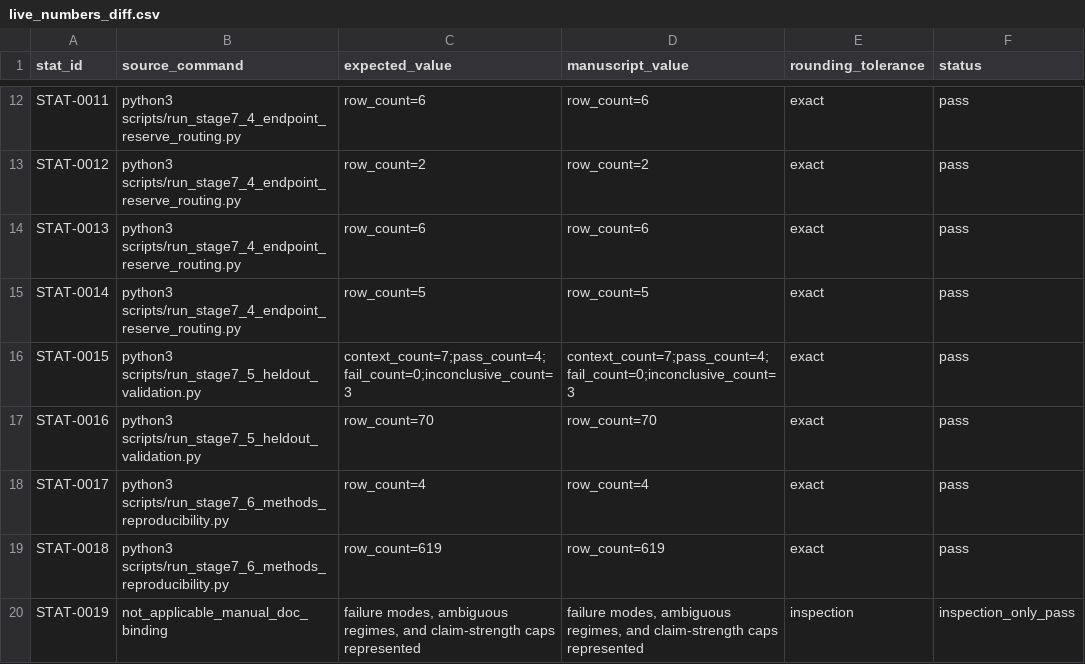
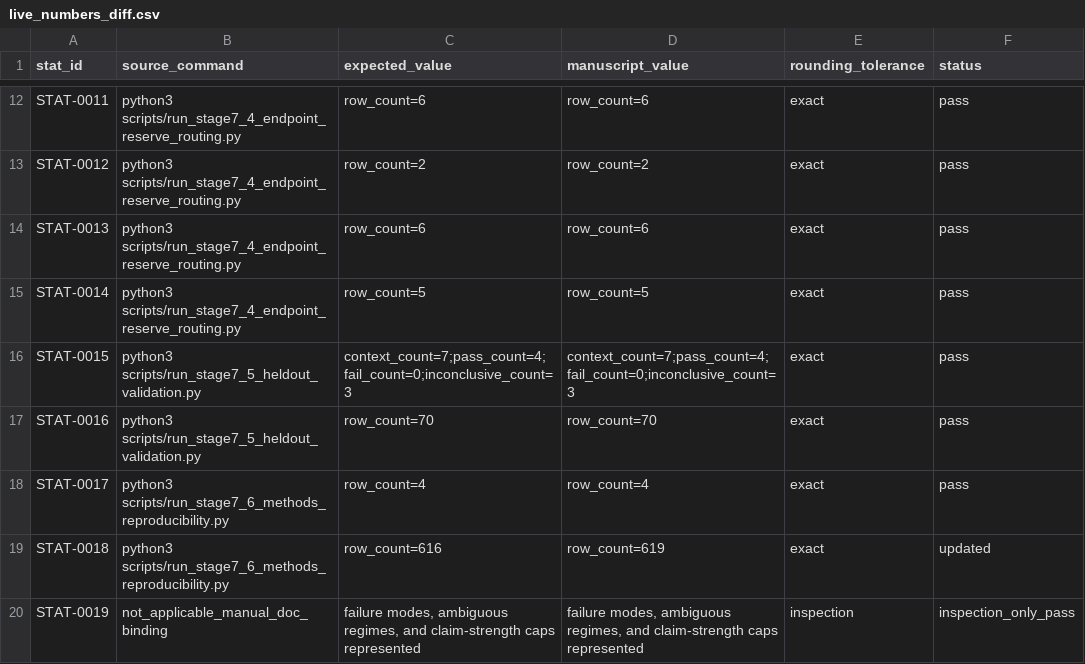
Before and after one commit to renatosocodato/rhodyn, a CSV file: manuscript/nature_methods/audits/live_numbers_diff.csv, drawn as a sheet; only a part is shown, gaps mark what is left out.

```diff
--- a/manuscript/nature_methods/audits/live_numbers_diff.csv
+++ b/manuscript/nature_methods/audits/live_numbers_diff.csv
@@ -18,3 +18,3 @@ STAT-0016,python3 scripts/run_stage7_5_heldout_validation.py,row_count=70,row_co
 STAT-0017,python3 scripts/run_stage7_6_methods_reproducibility.py,row_count=4,row_count=4,exact,pass
-STAT-0018,python3 scripts/run_stage7_6_methods_reproducibility.py,row_count=619,row_count=619,exact,pass
+STAT-0018,python3 scripts/run_stage7_6_methods_reproducibility.py,row_count=616,row_count=619,exact,updated
 STAT-0019,not_applicable_manual_doc_binding,"failure modes, ambiguous regimes, and claim-strength caps represented","failure modes, ambiguous regimes, and claim-strength caps represented",inspection,inspection_only_pass
```
Also changed, not shown: case_studies/stage7_methods_reproducibility/release_archive_manifest.tsv, docs/release_checksums.csv, 46 other files.
